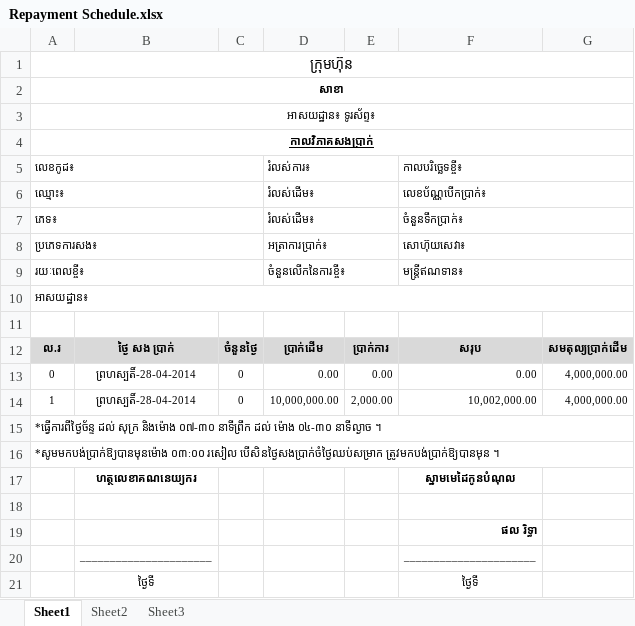
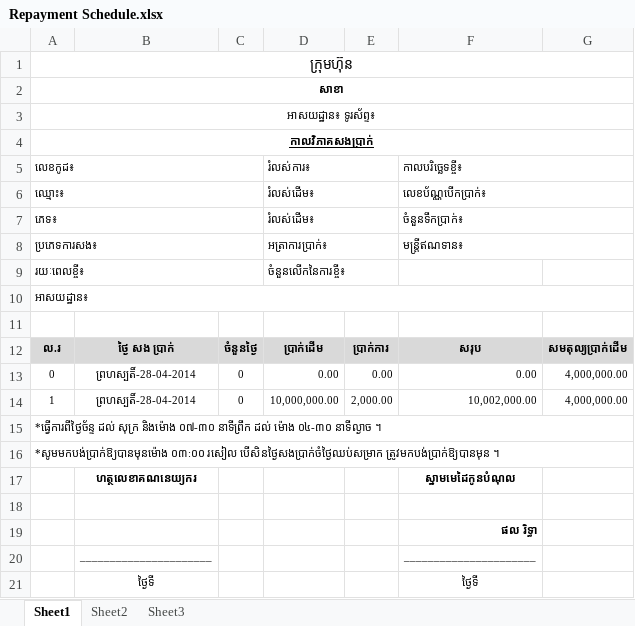
Before and after one commit to soknan/housing_loan, an Excel workbook: app/storage/packages/loan/Repayment Schedule.xlsx, sheet Sheet1, drawn as a sheet; values as stored, in another font and other column widths than the file's, no borders; the diff names each change by its address in the sheet, - before the commit and + after, or states it on an @@ line.

Commit message:
update repayment schedule report form.

```diff
--- a/app/storage/packages/loan/Repayment Schedule.xlsx (sheet Sheet1)
+++ b/app/storage/packages/loan/Repayment Schedule.xlsx (sheet Sheet1)
-F8: សោហ៊ុយសេវា៖
+F8: មន្រ្តីឥណទាន៖
-F9: មន្រ្តីឥណទាន៖
+F9: (empty)
-F9:G9 merged
```
Also changed, not shown: 1 other file.
